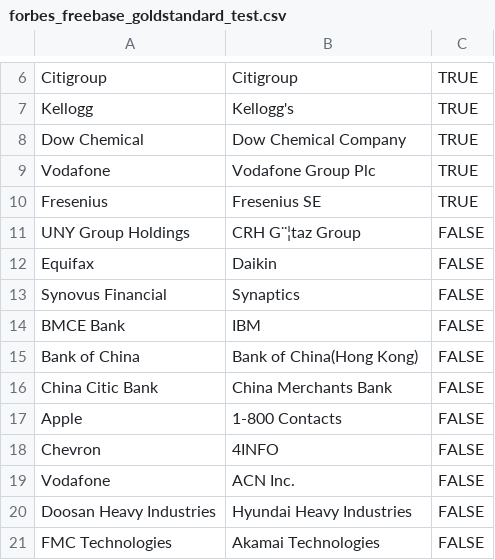
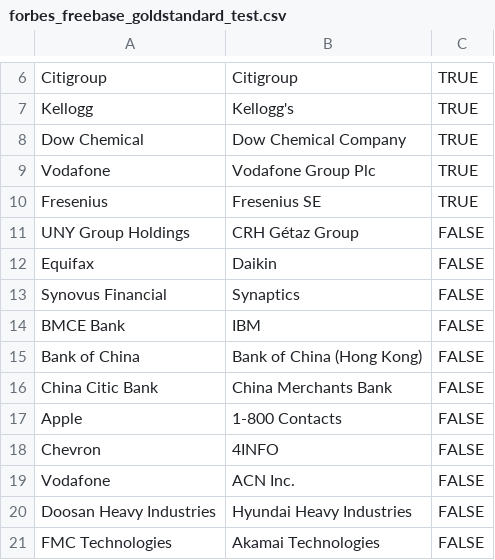
Before and after one commit to ofrendo/WebDataIntegration, a CSV file: data/goldstandard/forbes_freebase_goldstandard_test.csv, drawn as a sheet; only a part is shown, gaps mark what is left out.

```diff
--- a/data/goldstandard/forbes_freebase_goldstandard_test.csv
+++ b/data/goldstandard/forbes_freebase_goldstandard_test.csv
@@ -10,3 +10,3 @@ Vodafone,Vodafone Group Plc,TRUE
 Fresenius,Fresenius SE,TRUE
-UNY Group Holdings,CRH G¨¦taz Group,FALSE
+UNY Group Holdings,CRH Gétaz Group,FALSE
 Equifax,Daikin,FALSE
@@ -14,3 +14,3 @@ Synovus Financial,Synaptics,FALSE
 BMCE Bank,IBM,FALSE
-Bank of China,Bank of China(Hong Kong),FALSE
+Bank of China,Bank of China (Hong Kong),FALSE
 China Citic Bank,China Merchants Bank,FALSE
```
Also changed, not shown: data/resolutionResults/companyForbes_2_companyFreebase_correspondences.csv, data/resolutionResults/companyForbes_2_companyFreebase_correspondences_features.csv, 16 other files.
